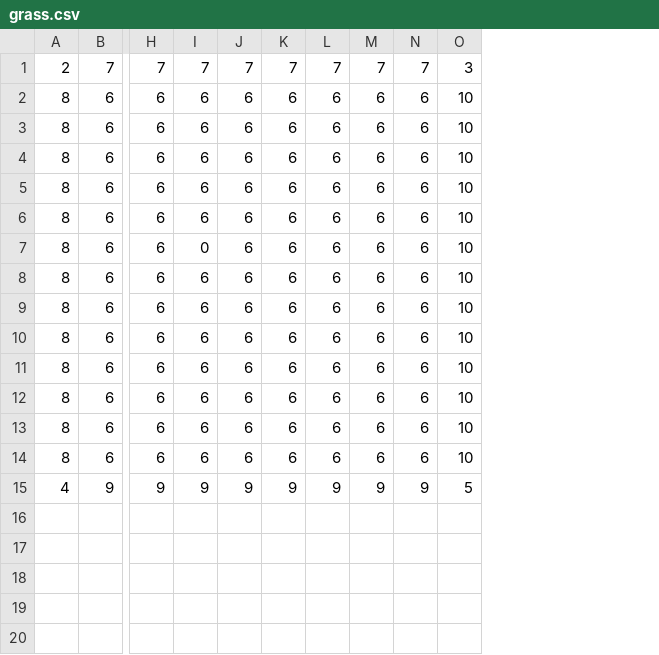
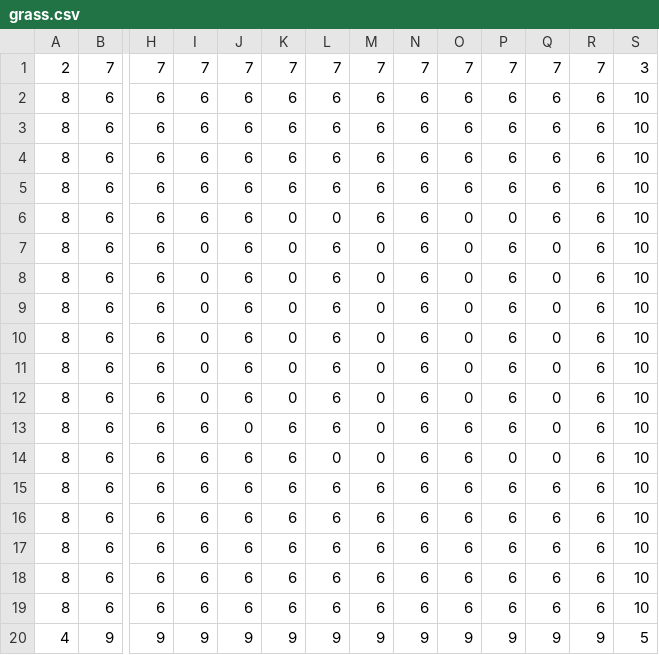
Before and after one commit to Dead-TR/Akm, a CSV file: public/game/assets/grids/DefaultScene/grass.csv, drawn as a sheet; only a part is shown, gaps mark what is left out; addresses are those after the commit; rows hold the shown columns only; the diff names each change by its address in the sheet, - before the commit and + after, or states it on an @@ line.

Commit message:
created game camera

```diff
--- a/public/game/assets/grids/DefaultScene/grass.csv
+++ b/public/game/assets/grids/DefaultScene/grass.csv
+column O, rows 1-7: 7 | 6 | 6 | 6 | 6 | 0 | 0; rows 13-20: 6 | 6 | 6 | 6 | 6 | 6 | 6 | 9
+column P, rows 1-7: 7 | 6 | 6 | 6 | 6 | 0 | 6; rows 13-20: 6 | 0 | 6 | 6 | 6 | 6 | 6 | 9
+column Q, rows 1-7: 7 | 6 | 6 | 6 | 6 | 6 | 0; rows 13-20: 0 | 0 | 6 | 6 | 6 | 6 | 6 | 9
+column R, rows 1-7: 7 | 6 | 6 | 6 | 6 | 6 | 6; rows 13-20: 6 | 6 | 6 | 6 | 6 | 6 | 6 | 9
-K6:K7: 6
+K6:K7: 0
-L6: 6
+L6: 0
-M7: 6
+M7: 0
+row 8: 8 | 6 | 6 | 0 | 6 | 0 | 6 | 0 | 6 | 0 | 6 | 0 | 6 | 10
+row 9: 8 | 6 | 6 | 0 | 6 | 0 | 6 | 0 | 6 | 0 | 6 | 0 | 6 | 10
+row 10: 8 | 6 | 6 | 0 | 6 | 0 | 6 | 0 | 6 | 0 | 6 | 0 | 6 | 10
+row 11: 8 | 6 | 6 | 0 | 6 | 0 | 6 | 0 | 6 | 0 | 6 | 0 | 6 | 10
+row 12: 8 | 6 | 6 | 0 | 6 | 0 | 6 | 0 | 6 | 0 | 6 | 0 | 6 | 10
-J13: 6
+J13: 0
-M13:M14: 6
+M13:M14: 0
-L14: 6
+L14: 0
```
Also changed, not shown: 6 other files.
